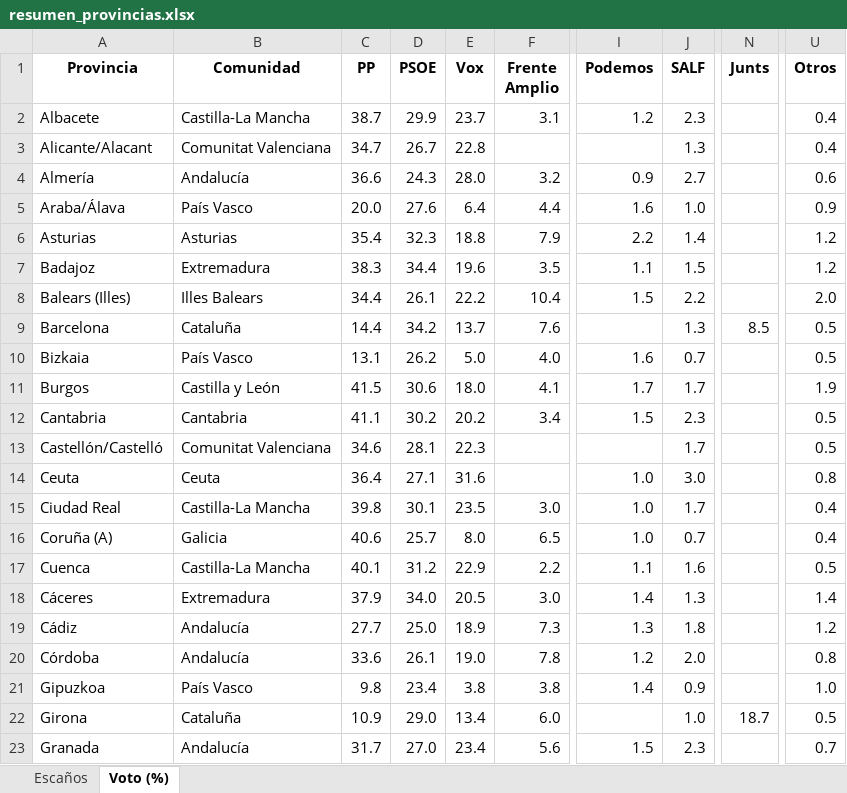
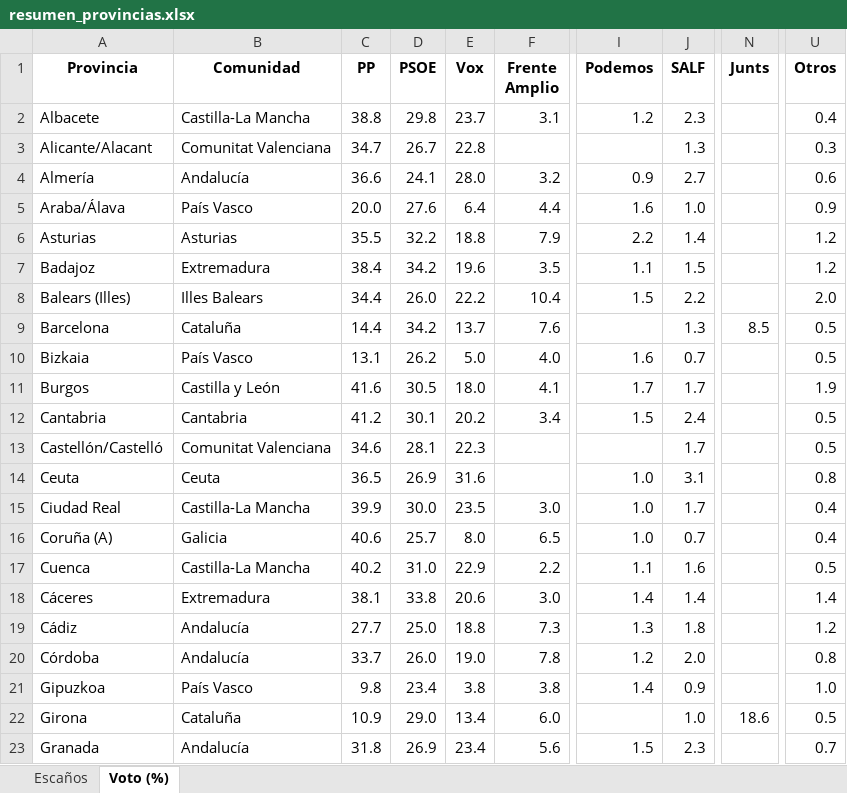
Before and after one commit to fermanpre/pondera, an Excel workbook: Web/sitio/resumen_provincias.xlsx, sheet Voto (%), drawn as a sheet; only a part is shown, gaps mark what is left out; values as stored, in another font and other column widths than the file's, no borders; the diff covers the shown part only; the diff names each change by its address in the sheet, - before the commit and + after, or states it on an @@ line.

```diff
--- a/Web/sitio/resumen_provincias.xlsx (sheet Voto (%))
+++ b/Web/sitio/resumen_provincias.xlsx (sheet Voto (%))
-C2 (PP): 38.7
+C2 (PP): 38.8
-D2 (PSOE): 29.9
+D2 (PSOE): 29.8
-U3 (Otros): 0.4
+U3 (Otros): 0.3
-D4 (PSOE): 24.3
+D4 (PSOE): 24.1
-C6 (PP): 35.4
+C6 (PP): 35.5
-D6 (PSOE): 32.3
+D6 (PSOE): 32.2
-C7 (PP): 38.3
+C7 (PP): 38.4
-D7 (PSOE): 34.4
+D7 (PSOE): 34.2
-D8 (PSOE): 26.1
+D8 (PSOE): 26.0
-C11 (PP): 41.5
+C11 (PP): 41.6
-D11 (PSOE): 30.6
+D11 (PSOE): 30.5
-C12 (PP): 41.1
+C12 (PP): 41.2
-D12 (PSOE): 30.2
+D12 (PSOE): 30.1
-J12 (SALF): 2.3
+J12 (SALF): 2.4
-C14 (PP): 36.4
+C14 (PP): 36.5
-D14 (PSOE): 27.1
+D14 (PSOE): 26.9
-J14 (SALF): 3.0
+J14 (SALF): 3.1
-C15 (PP): 39.8
+C15 (PP): 39.9
-D15 (PSOE): 30.1
+D15 (PSOE): 30.0
-C17 (PP): 40.1
+C17 (PP): 40.2
-D17 (PSOE): 31.2
+D17 (PSOE): 31.0
-C18 (PP): 37.9
+C18 (PP): 38.1
-D18 (PSOE): 34.0
+D18 (PSOE): 33.8
-E18 (Vox): 20.5
+E18 (Vox): 20.6
-J18 (SALF): 1.3
+J18 (SALF): 1.4
-E19 (Vox): 18.9
+E19 (Vox): 18.8
-C20 (PP): 33.6
+C20 (PP): 33.7
-D20 (PSOE): 26.1
+D20 (PSOE): 26.0
-N22 (Junts): 18.7
+N22 (Junts): 18.6
-C23 (PP): 31.7
+C23 (PP): 31.8
-D23 (PSOE): 27.0
+D23 (PSOE): 26.9
```
Also changed, not shown: 55 edited cells elsewhere in this sheet, 32 other files.
